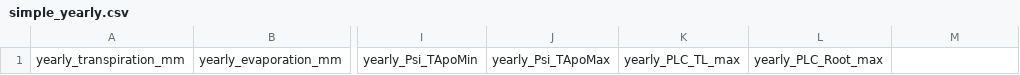
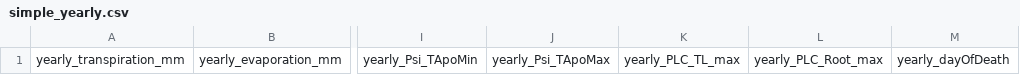
Before and after one commit to julien-ruffault/SurEau-Ecos, a CSV file: functions/output_types/simple_yearly.csv, drawn as a sheet; only a part is shown, gaps mark what is left out; the diff names each change by its address in the sheet, - before the commit and + after, or states it on an @@ line.

```diff
--- a/functions/output_types/simple_yearly.csv
+++ b/functions/output_types/simple_yearly.csv
-M1: (empty)
+M1: yearly_dayOfDeath
```
Also changed, not shown: Results_model/test.csv, functions/output_ref.csv, 3 other files.
